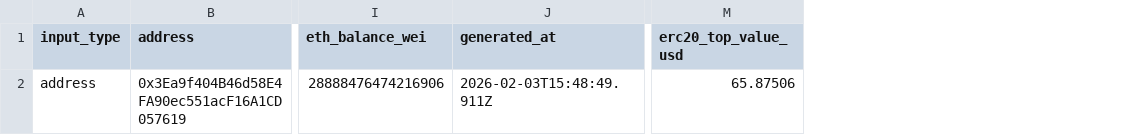
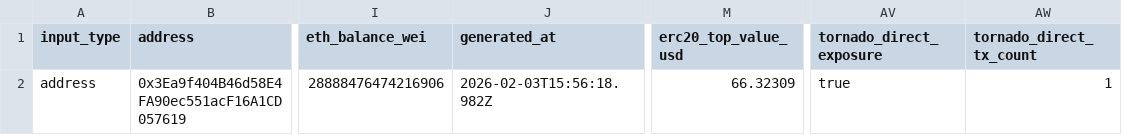
Before and after one commit to pezzullig/wallet-analyzer, a CSV file: reports/report_0x3ea9f404b46d58e4fa90ec551acf16a1cd057619.csv, drawn as a sheet; only a part is shown, gaps mark what is left out; the diff names each change by its address in the sheet, - before the commit and + after, or states it on an @@ line.

```diff
--- a/reports/report_0x3ea9f404b46d58e4fa90ec551acf16a1cd057619.csv
+++ b/reports/report_0x3ea9f404b46d58e4fa90ec551acf16a1cd057619.csv
+column AV (tornado_direct_exposure), row 2: true
+column AW (tornado_direct_tx_count), row 2: 1
-J2 (generated_at): 2026-02-03T15:48:49.911Z
+J2 (generated_at): 2026-02-03T15:56:18.982Z
-M2 (erc20_top_value_usd): 65.87506
+M2 (erc20_top_value_usd): 66.32309
```
Also changed, not shown: reports/report_0xd8da6bf26964af9d7eed9e03e53415d37aa96045.csv, reports/report_0xdb9751a4624fa32f568ad5bb8536977a71acf627.csv, 7 other files.
